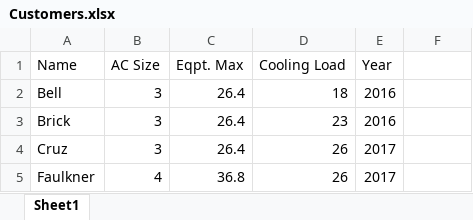
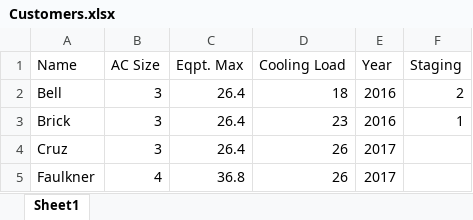
Before and after one commit to blakeshurtz/AC_runtime_project, an Excel workbook: Customers.xlsx, sheet Sheet1, drawn as a sheet; only a part is shown; values as stored, in another font and other column widths than the file's, no borders; the diff names each change by its address in the sheet, - before the commit and + after, or states it on an @@ line.

```diff
--- a/Customers.xlsx (sheet Sheet1)
+++ b/Customers.xlsx (sheet Sheet1)
-F1: (empty)
+F1: Staging
-F2 (Staging): (empty)
+F2 (Staging): 2
-F3 (Staging): (empty)
+F3 (Staging): 1
```
Also changed, not shown: 31 other files.
